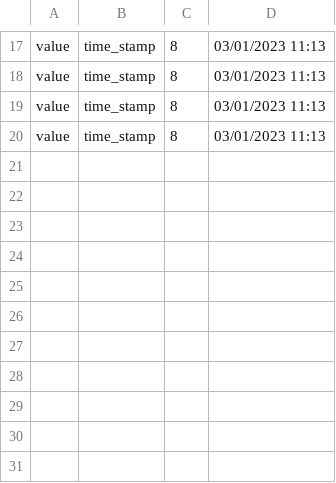
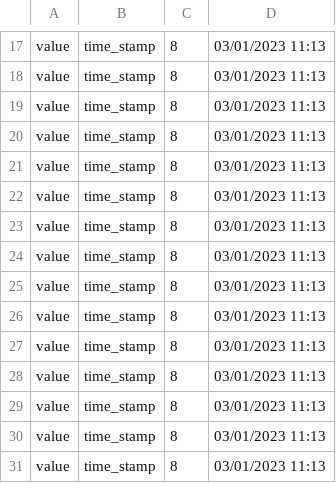
Before and after one commit to GeoTecINIT/ReModulesServer, a CSV file: uploads/filesMonitoring/archivito.csv, drawn as a sheet; only a part is shown, gaps mark what is left out.

```diff
--- a/uploads/filesMonitoring/archivito.csv
+++ b/uploads/filesMonitoring/archivito.csv
@@ -20 +20,12 @@ value;time_stamp;8;03/01/2023 11:13
 value;time_stamp;8;03/01/2023 11:13
+value;time_stamp;8;03/01/2023 11:13
+value;time_stamp;8;03/01/2023 11:13
+value;time_stamp;8;03/01/2023 11:13
+value;time_stamp;8;03/01/2023 11:13
+value;time_stamp;8;03/01/2023 11:13
+value;time_stamp;8;03/01/2023 11:13
+value;time_stamp;8;03/01/2023 11:13
+value;time_stamp;8;03/01/2023 11:13
+value;time_stamp;8;03/01/2023 11:13
+value;time_stamp;8;03/01/2023 11:13
+value;time_stamp;8;03/01/2023 11:13
```
Also changed, not shown: 20 other files.
